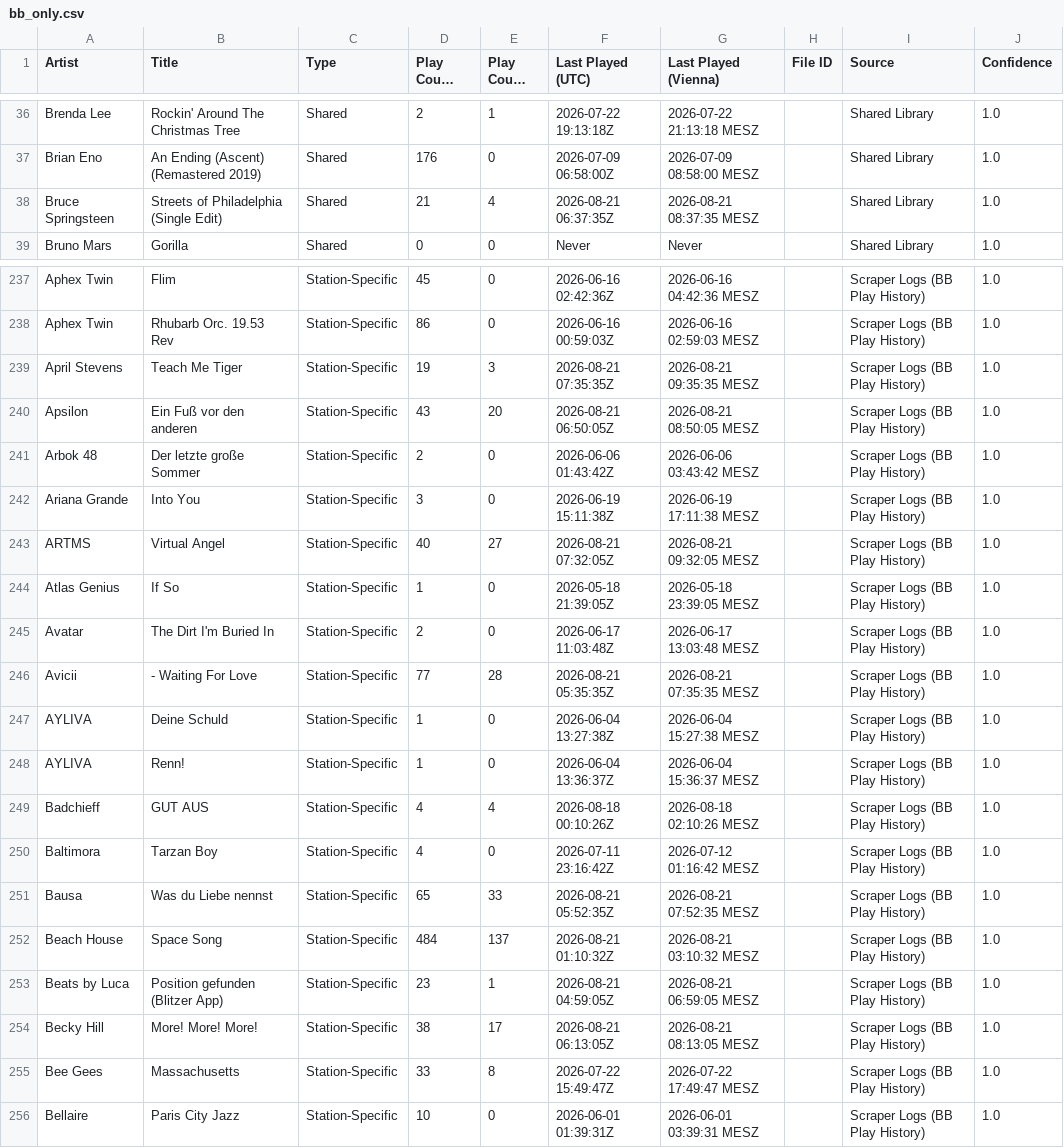
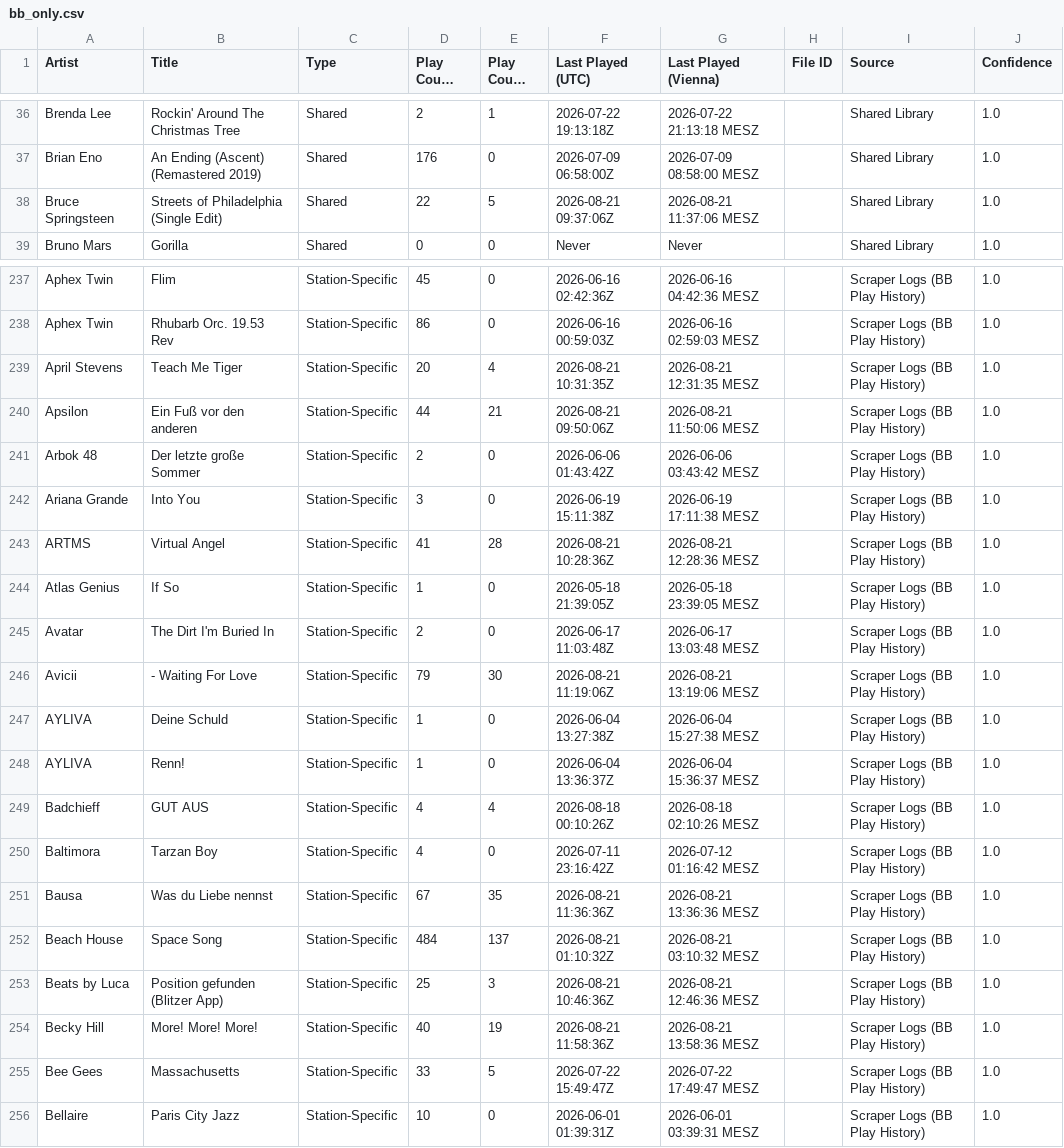
Before and after one commit to KurtWoloch/andon-fm-library, a CSV file: bb_only.csv, drawn as a sheet; only a part is shown, gaps mark what is left out; long unchanged cells end in …; the diff covers the shown part only.

```diff
--- a/bb_only.csv
+++ b/bb_only.csv
@@ -37,3 +37,3 @@ Brenda Lee,Rockin' Around The Christmas Tree,Shared,2,1,2026-07-22 19:13:18Z,202
 Brian Eno,An Ending (Ascent) (Remastered 2019),Shared,176,0,2026-07-09 06:58:00Z,2026-07-09 08:58:00 MESZ,,Shared Library,1.0
-Bruce Springsteen,Streets of Philadelphia  (Single Edit),Shared,21,4,2026-08-21 06:37:35Z,2026-08-21 08:37:35 MESZ,,Shared Library,1.0
+Bruce Springsteen,Streets of Philadelphia  (Single Edit),Shared,22,5,2026-08-21 09:37:06Z,2026-08-21 11:37:06 MESZ,,Shared Library,1.0
 Bruno Mars,Gorilla,Shared,0,0,Never,Never,,Shared Library,1.0
@@ -238,10 +238,10 @@ Aphex Twin,Flim,Station-Specific,45,0,2026-06-16 02:42:36Z,2026-06-16 04:42:36 M
 Aphex Twin,Rhubarb Orc. 19.53 Rev,Station-Specific,86,0,2026-06-16 00:59:03Z,2026-06-16 02:59:03 MESZ,,Scraper Logs (BB Play History),1.0
-April Stevens,Teach Me Tiger,Station-Specific,19,3,2026-08-21 07:35:35Z,2026-08-21 09:35:35 MESZ,,Scraper Logs (BB Play History),1.0
-Apsilon,Ein Fuß vor den anderen,Station-Specific,43,20,2026-08-21 06:50:05Z,2026-08-21 08:50:05 MESZ,,Scraper Logs (BB Play History),1.0
+April Stevens,Teach Me Tiger,Station-Specific,20,4,2026-08-21 10:31:35Z,2026-08-21 12:31:35 MESZ,,Scraper Logs (BB Play History),1.0
+Apsilon,Ein Fuß vor den anderen,Station-Specific,44,21,2026-08-21 09:50:06Z,2026-08-21 11:50:06 MESZ,,Scraper Logs (BB Play History),1.0
 Arbok 48,Der letzte große Sommer,Station-Specific,2,0,2026-06-06 01:43:42Z,2026-06-06 03:43:42 MESZ,,Scraper Logs (BB Play History),1.0
 Ariana Grande,Into You,Station-Specific,3,0,2026-06-19 15:11:38Z,2026-06-19 17:11:38 MESZ,,Scraper Logs (BB Play History),1.0
-ARTMS,Virtual Angel,Station-Specific,40,27,2026-08-21 07:32:05Z,2026-08-21 09:32:05 MESZ,,Scraper Logs (BB Play History),1.0
+ARTMS,Virtual Angel,Station-Specific,41,28,2026-08-21 10:28:36Z,2026-08-21 12:28:36 MESZ,,Scraper Logs (BB Play History),1.0
 Atlas Genius,If So,Station-Specific,1,0,2026-05-18 21:39:05Z,2026-05-18 23:39:05 MESZ,,Scraper Logs (BB Play History),1.0
 Avatar,The Dirt I'm Buried In,Station-Specific,2,0,2026-06-17 11:03:48Z,2026-06-17 13:03:48 MESZ,,Scraper Logs (BB Play History),1.0
-Avicii,- Waiting For Love,Station-Specific,77,28,2026-08-21 05:35:35Z,2026-08-21 07:35:35 MESZ,,Scraper Logs (BB Play History),1.0
+Avicii,- Waiting For Love,Station-Specific,79,30,2026-08-21 11:19:06Z,2026-08-21 13:19:06 MESZ,,Scraper Logs (BB Play History),1.0
 AYLIVA,Deine Schuld,Station-Specific,1,0,2026-06-04 13:27:38Z,2026-06-04 15:27:38 MESZ,,Scraper Logs (BB Play History),1.0
@@ -250,7 +250,7 @@ Badchieff,GUT AUS,Station-Specific,4,4,2026-08-18 00:10:26Z,2026-08-18 02:10:26
 Baltimora,Tarzan Boy,Station-Specific,4,0,2026-07-11 23:16:42Z,2026-07-12 01:16:42 MESZ,,Scraper Logs (BB Play History),1.0
-Bausa,Was du Liebe nennst,Station-Specific,65,33,2026-08-21 05:52:35Z,2026-08-21 07:52:35 MESZ,,Scraper Logs (BB Play History),1.0
+Bausa,Was du Liebe nennst,Station-Specific,67,35,2026-08-21 11:36:36Z,2026-08-21 13:36:36 MESZ,,Scraper Logs (BB Play History),1.0
 Beach House,Space Song,Station-Specific,484,137,2026-08-21 01:10:32Z,2026-08-21 03:10:32 MESZ,,Scraper Logs (BB Play History),1.0
-Beats by Luca,Position gefunden (Blitzer App),Station-Specific,23,1,2026-08-21 04:59:05Z,2026-08-21 06:59:05 MESZ,,Scraper Logs (BB Play History),1.0
-Becky Hill,More! More! More!,Station-Specific,38,17,2026-08-21 06:13:05Z,2026-08-21 08:13:05 MESZ,,Scraper Logs (BB Play History),1.0
-Bee Gees,Massachusetts,Station-Specific,33,8,2026-07-22 15:49:47Z,2026-07-22 17:49:47 MESZ,,Scraper Logs (BB Play History),1.0
+Beats by Luca,Position gefunden (Blitzer App),Station-Specific,25,3,2026-08-21 10:46:36Z,2026-08-21 12:46:36 MESZ,,Scraper Logs (BB Play History),1.0
+Becky Hill,More! More! More!,Station-Specific,40,19,2026-08-21 11:58:36Z,2026-08-21 13:58:36 MESZ,,Scraper Logs (BB Play History),1.0
+Bee Gees,Massachusetts,Station-Specific,33,5,2026-07-22 15:49:47Z,2026-07-22 17:49:47 MESZ,,Scraper Logs (BB Play History),1.0
 Bellaire,Paris City Jazz,Station-Specific,10,0,2026-06-01 01:39:31Z,2026-06-01 03:39:31 MESZ,,Scraper Logs (BB Play History),1.0
```
Also changed, not shown: 160 edited cells elsewhere in this file, gnr_only.csv, oa_only.csv, 12 other files.
